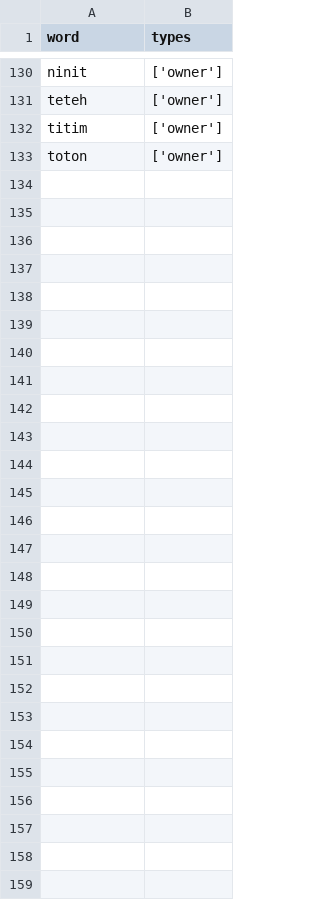
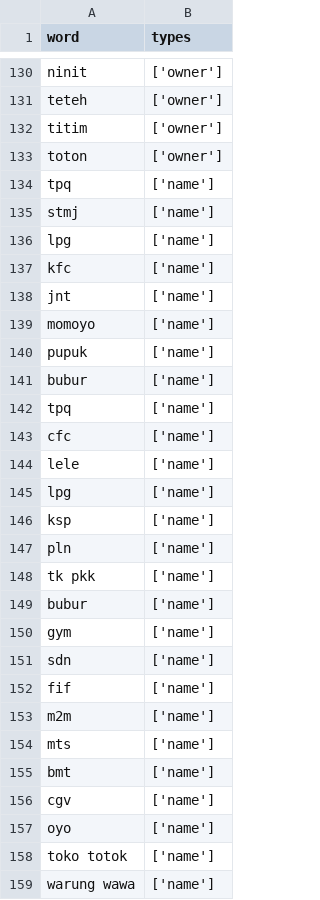
Before and after one commit to ZipoNamberwan/directory-app, a CSV file: python_script/ignore_words.csv, drawn as a sheet; only a part is shown, gaps mark what is left out; the diff names each change by its address in the sheet, - before the commit and + after, or states it on an @@ line.

```diff
--- a/python_script/ignore_words.csv
+++ b/python_script/ignore_words.csv
+row 134: tpq | ['name']
+row 135: stmj | ['name']
+row 136: lpg | ['name']
+row 137: kfc | ['name']
+row 138: jnt | ['name']
+row 139: momoyo | ['name']
+row 140: pupuk | ['name']
+row 141: bubur | ['name']
+row 142: tpq | ['name']
+row 143: cfc | ['name']
+row 144: lele | ['name']
+row 145: lpg | ['name']
+row 146: ksp | ['name']
+row 147: pln | ['name']
+row 148: tk pkk | ['name']
+row 149: bubur | ['name']
+row 150: gym | ['name']
+row 151: sdn | ['name']
+row 152: fif | ['name']
+row 153: m2m | ['name']
+row 154: mts | ['name']
+row 155: bmt | ['name']
+row 156: cgv | ['name']
+row 157: oyo | ['name']
+row 158: toko totok | ['name']
+row 159: warung wawa | ['name']
```
Also changed, not shown: 16 other files.
